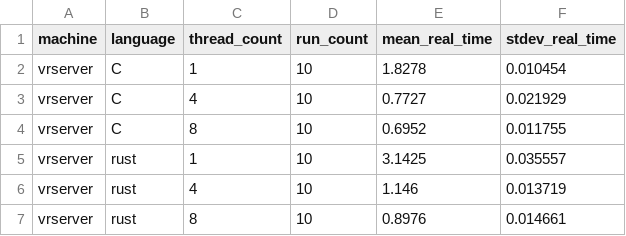
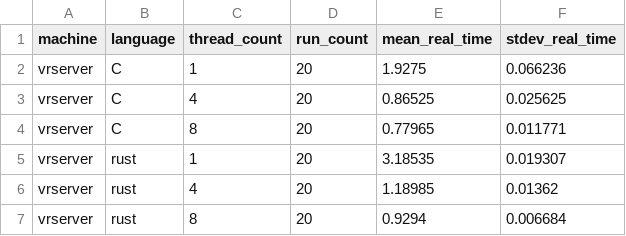
Before and after one commit to bincent0929/parallel-programming-final-rust-v-c-fft, a CSV file: benchmark_stats.csv, drawn as a sheet.

```diff
--- a/benchmark_stats.csv
+++ b/benchmark_stats.csv
@@ -1,7 +1,7 @@
 machine,language,thread_count,run_count,mean_real_time,stdev_real_time
-vrserver,C,1,10,1.8278,0.010454
-vrserver,C,4,10,0.7727,0.021929
-vrserver,C,8,10,0.6952,0.011755
-vrserver,rust,1,10,3.1425,0.035557
-vrserver,rust,4,10,1.146,0.013719
-vrserver,rust,8,10,0.8976,0.014661
+vrserver,C,1,20,1.9275,0.066236
+vrserver,C,4,20,0.86525,0.025625
+vrserver,C,8,20,0.77965,0.011771
+vrserver,rust,1,20,3.18535,0.019307
+vrserver,rust,4,20,1.18985,0.01362
+vrserver,rust,8,20,0.9294,0.006684
```
Also changed, not shown: benchmark_results.csv, 11 other files.
